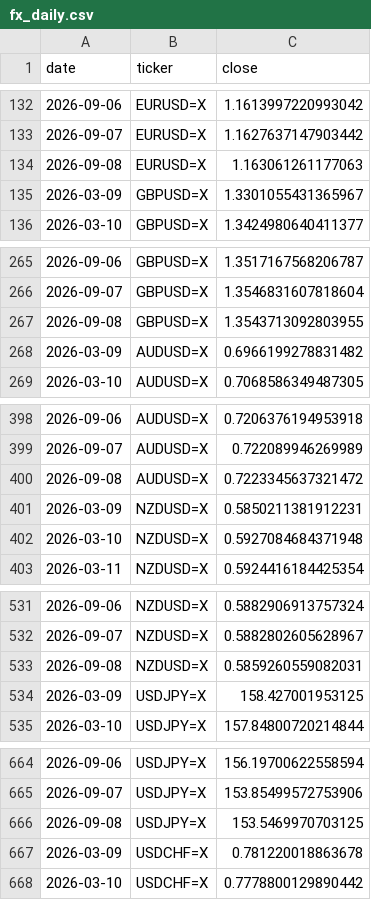
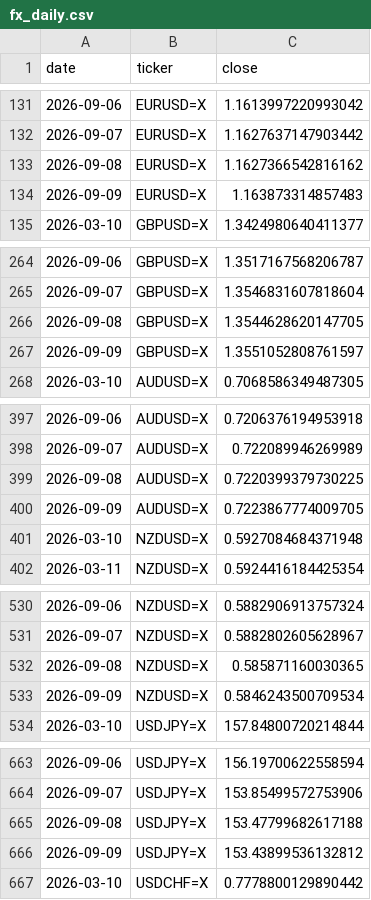
Before and after one commit to rari812/fx-momentum-data, a CSV file: data/fx_daily.csv, drawn as a sheet; only a part is shown, gaps mark what is left out; the diff covers the shown part only.

```diff
--- a/data/fx_daily.csv
+++ b/data/fx_daily.csv
@@ -133,4 +132,4 @@ date,ticker,close
 2026-09-07,EURUSD=X,1.1627637147903442
-2026-09-08,EURUSD=X,1.163061261177063
-2026-03-09,GBPUSD=X,1.3301055431365967
+2026-09-08,EURUSD=X,1.1627366542816162
+2026-09-09,EURUSD=X,1.163873314857483
 2026-03-10,GBPUSD=X,1.3424980640411377
@@ -266,4 +265,4 @@ date,ticker,close
 2026-09-07,GBPUSD=X,1.3546831607818604
-2026-09-08,GBPUSD=X,1.3543713092803955
-2026-03-09,AUDUSD=X,0.6966199278831482
+2026-09-08,GBPUSD=X,1.3544628620147705
+2026-09-09,GBPUSD=X,1.3551052808761597
 2026-03-10,AUDUSD=X,0.7068586349487305
@@ -399,4 +398,4 @@ date,ticker,close
 2026-09-07,AUDUSD=X,0.722089946269989
-2026-09-08,AUDUSD=X,0.7223345637321472
-2026-03-09,NZDUSD=X,0.5850211381912231
+2026-09-08,AUDUSD=X,0.7220399379730225
+2026-09-09,AUDUSD=X,0.7223867774009705
 2026-03-10,NZDUSD=X,0.5927084684371948
@@ -532,4 +531,4 @@ date,ticker,close
 2026-09-07,NZDUSD=X,0.5882802605628967
-2026-09-08,NZDUSD=X,0.5859260559082031
-2026-03-09,USDJPY=X,158.427001953125
+2026-09-08,NZDUSD=X,0.585871160030365
+2026-09-09,NZDUSD=X,0.5846243500709534
 2026-03-10,USDJPY=X,157.84800720214844
@@ -665,4 +664,4 @@ date,ticker,close
 2026-09-07,USDJPY=X,153.85499572753906
-2026-09-08,USDJPY=X,153.5469970703125
-2026-03-09,USDCHF=X,0.781220018863678
+2026-09-08,USDJPY=X,153.47799682617188
+2026-09-09,USDJPY=X,153.43899536132812
 2026-03-10,USDCHF=X,0.7778800129890442
```
Also changed, not shown: 2 added rows, 2 removed rows and 2 edited cells elsewhere in this file, data/coverage.csv, 1 other file.
